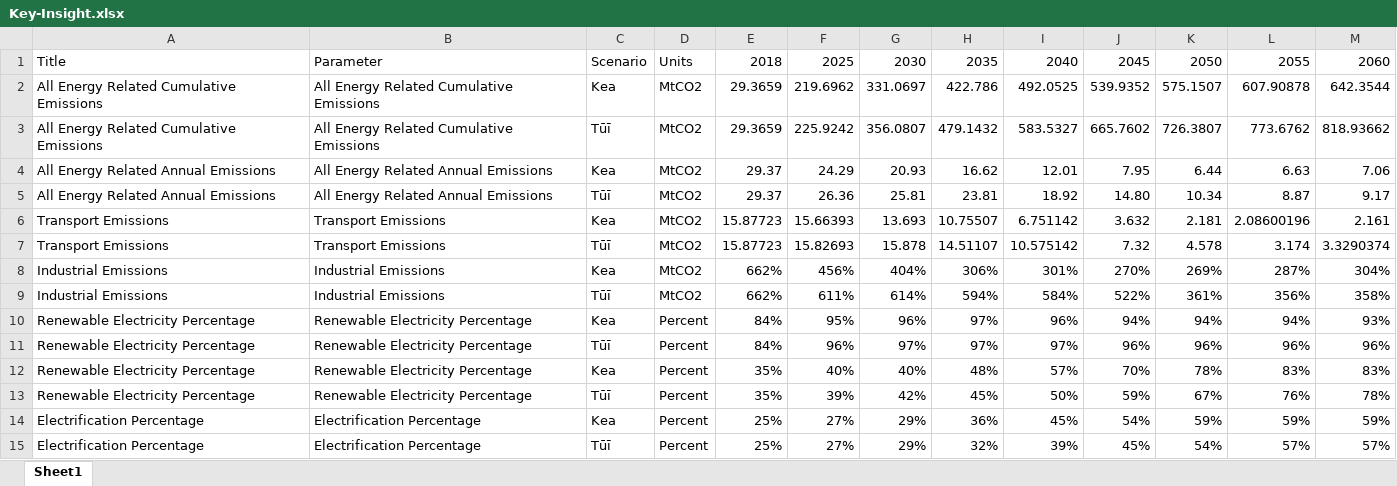
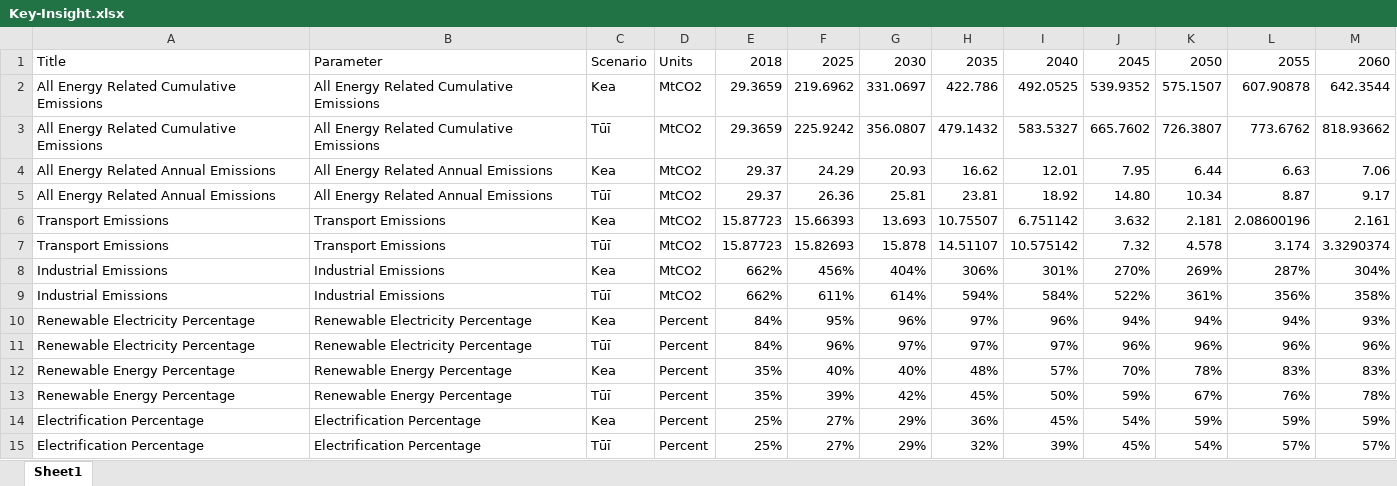
Before and after one commit to EECA-NZ/TIMES-NZ-Visualisation, an Excel workbook: TIMES_shiny/data_cleaning/Key-Insight.xlsx, sheet Sheet1, drawn as a sheet; values as stored, in another font and other column widths than the file's, no borders; the diff names each change by its address in the sheet, - before the commit and + after, or states it on an @@ line.

Commit message:
Update to Key Insights
Label change - error fix in last update

```diff
--- a/TIMES_shiny/data_cleaning/Key-Insight.xlsx (sheet Sheet1)
+++ b/TIMES_shiny/data_cleaning/Key-Insight.xlsx (sheet Sheet1)
-A12:A13: Renewable Electricity Percentage
+A12:A13: Renewable Energy Percentage
-B12:B13: Renewable Electricity Percentage
+B12:B13: Renewable Energy Percentage
```
